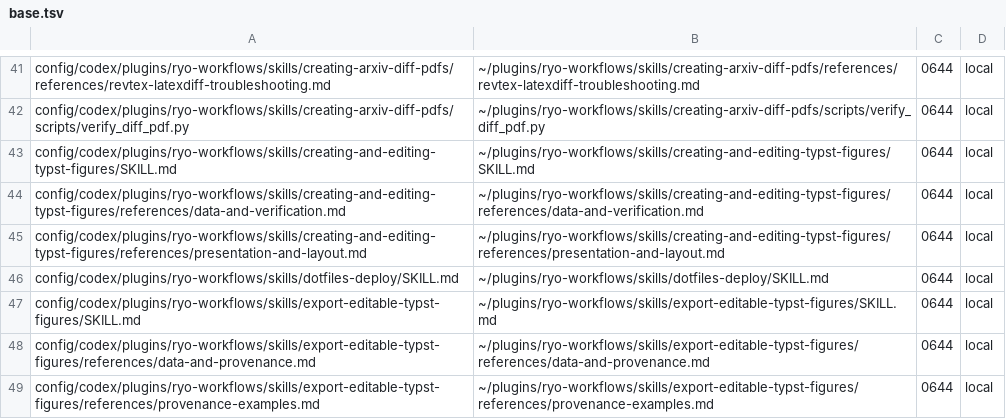
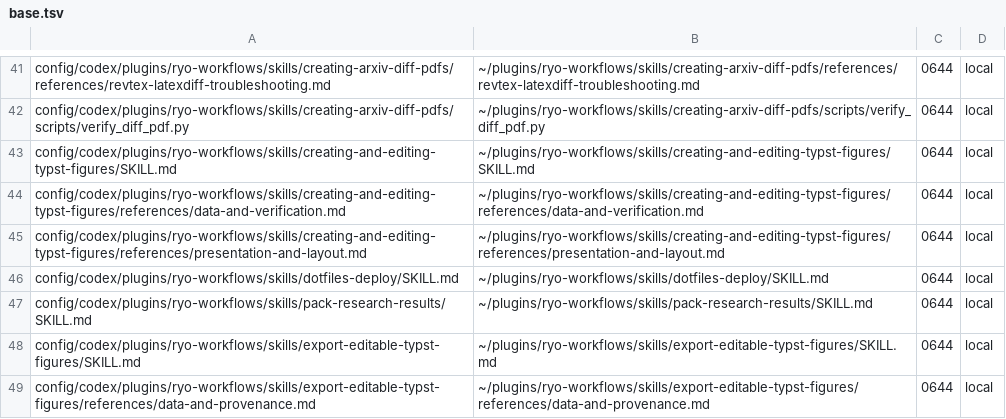
Before and after one commit to ryo-ARAKI/dotfiles-public, a TSV file: manifest/base.tsv, drawn as a sheet; only a part is shown, gaps mark what is left out; the shorter side is filled out with more unchanged rows; the diff names each change by its address in the sheet, - before the commit and + after, or states it on an @@ line.

Commit message:
feat: add research result packaging workflow

```diff
--- a/manifest/base.tsv
+++ b/manifest/base.tsv
+row 47: config/codex/plugins/ryo-workflows/skills/pack-research-results/SKILL.md | ~/plugins/ryo-workflows/skills/pack-research-results/SKILL.md | 0644 | local
```
Also changed, not shown: 3 other files.
